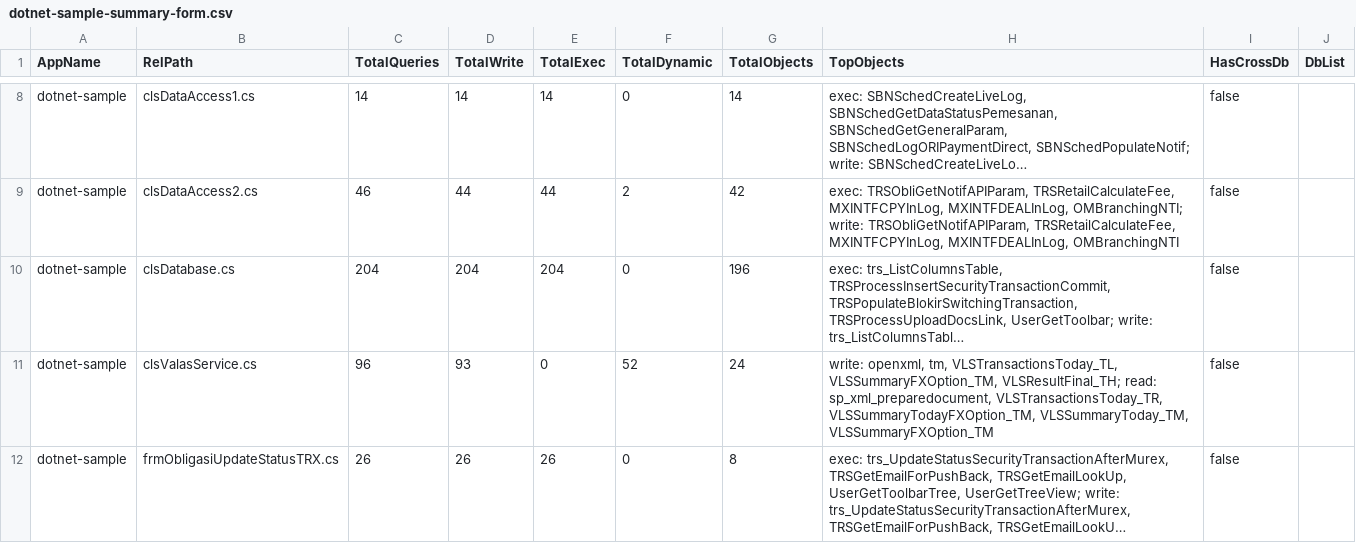
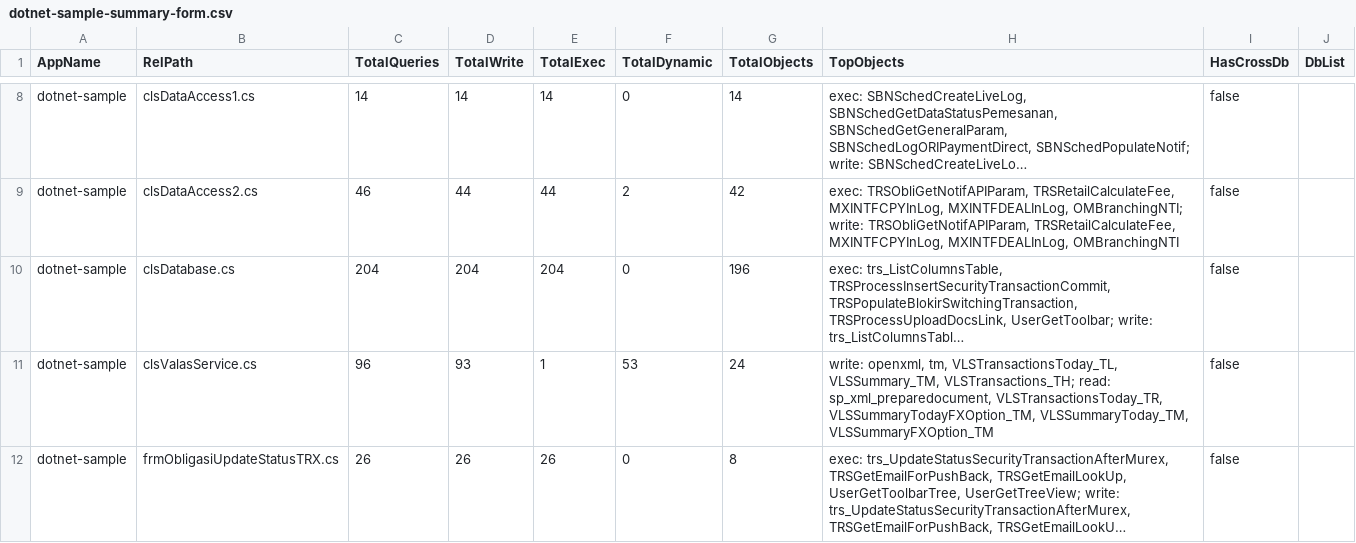
Before and after one commit to alkahfi6/code_sql_scan, a CSV file: out_regress/dotnet-sample-summary-form.csv, drawn as a sheet; only a part is shown, gaps mark what is left out; long unchanged cells end in …; the diff names each change by its address in the sheet, - before the commit and + after, or states it on an @@ line.

```diff
--- a/out_regress/dotnet-sample-summary-form.csv
+++ b/out_regress/dotnet-sample-summary-form.csv
-E11 (TotalExec): 0
+E11 (TotalExec): 1
-F11 (TotalDynamic): 52
+F11 (TotalDynamic): 53
-H11 (TopObjects): …tm, VLSTransactionsToday_TL, VLSSummaryFXOption_TM, VLSResultFinal_TH; read: sp_xml_preparedocument,…
+H11 (TopObjects): …tm, VLSTransactionsToday_TL, VLSSummary_TM, VLSTransactions_TH; read: sp_xml_preparedocument,…
```
Also changed, not shown: out_regress/dotnet-sample-object.csv, out_regress/dotnet-sample-summary-function.csv, 3 other files.
